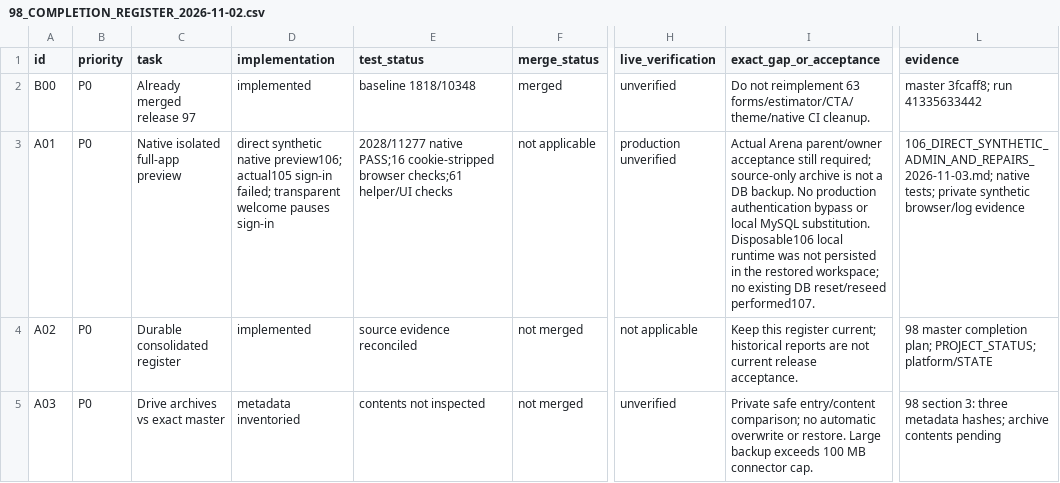
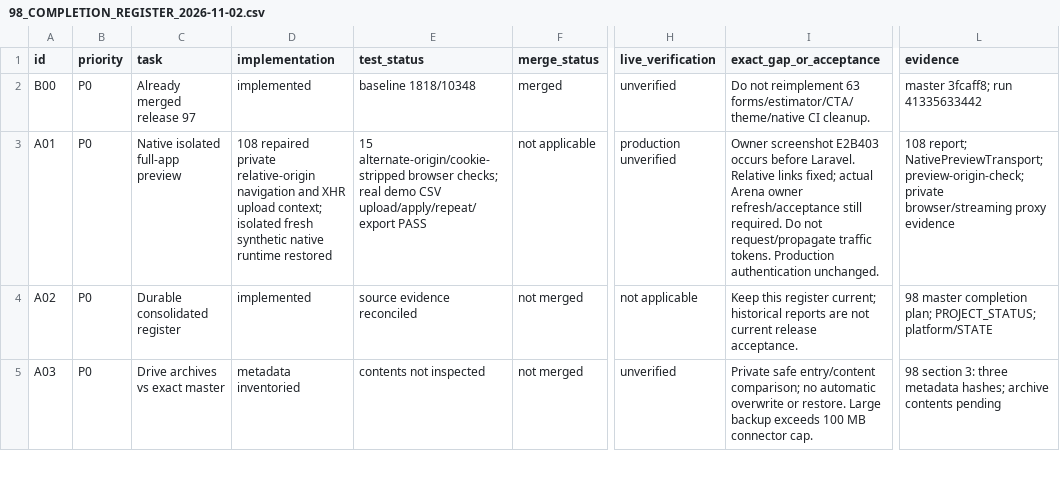
Before and after one commit to woodex420/woodexinterior, a CSV file: docs/audit/98_COMPLETION_REGISTER_2026-11-02.csv, drawn as a sheet; only a part is shown, gaps mark what is left out; the diff covers the shown part only; the diff names each change by its address in the sheet, - before the commit and + after, or states it on an @@ line.

Commit message:
Keep synthetic preview navigation on wrapper origin and add single-year lead CSV export
Co-authored-by: arena-agent <297053741+arena-agent@users.noreply.github.com>

```diff
--- a/docs/audit/98_COMPLETION_REGISTER_2026-11-02.csv
+++ b/docs/audit/98_COMPLETION_REGISTER_2026-11-02.csv
-D3 (implementation): direct synthetic native preview106; actual105 sign-in failed; transparent welcome pauses sign-in
+D3 (implementation): 108 repaired private relative-origin navigation and XHR upload context; isolated fresh synthetic native runtime restored
-E3 (test_status): 2028/11277 native PASS;16 cookie-stripped browser checks;61 helper/UI checks
+E3 (test_status): 15 alternate-origin/cookie-stripped browser checks; real demo CSV upload/apply/repeat/export PASS
-I3 (exact_gap_or_acceptance): Actual Arena parent/owner acceptance still required; source-only archive is not a DB backup. No production authentication bypass or local MySQL substitution. Disposable106 local runtime was not persisted in the restored workspace; no existing DB reset/reseed performed107.
+I3 (exact_gap_or_acceptance): Owner screenshot E2B403 occurs before Laravel. Relative links fixed; actual Arena owner refresh/acceptance still required. Do not request/propagate traffic tokens. Production authentication unchanged.
-L3 (evidence): 106_DIRECT_SYNTHETIC_ADMIN_AND_REPAIRS_2026-11-03.md; native tests; private synthetic browser/log evidence
+L3 (evidence): 108 report; NativePreviewTransport; preview-origin-check; private browser/streaming proxy evidence
```
Also changed, not shown: 8 edited cells elsewhere in this file, 17 other files.
